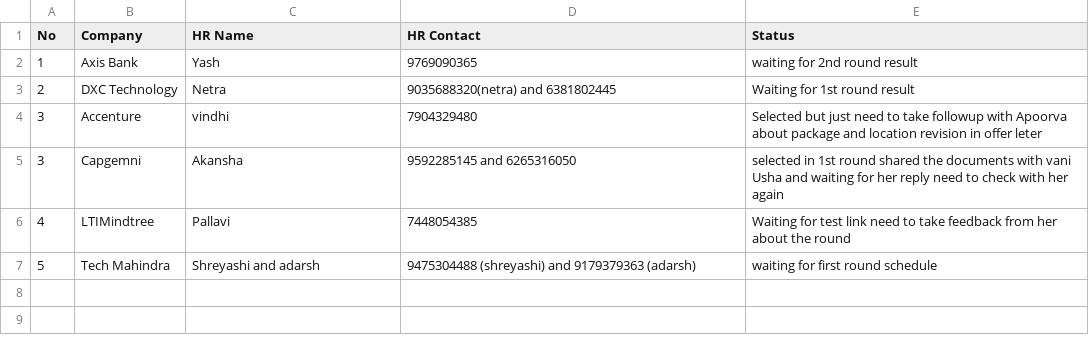
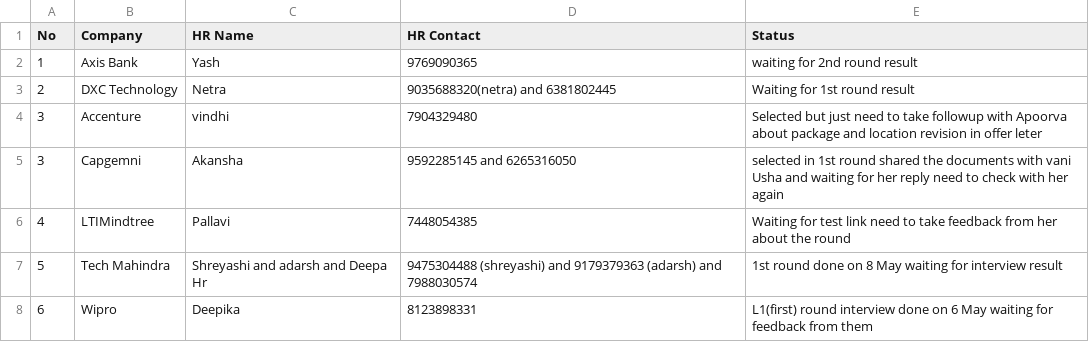
Before and after one commit to ankitshivane/Interview-preparation, a CSV file: ankit_interview_tracking.csv, drawn as a sheet.

Commit message:
Update ankit_interview_tracking.csv

```diff
--- a/ankit_interview_tracking.csv
+++ b/ankit_interview_tracking.csv
@@ -6,2 +6,3 @@ No,Company,HR Name, HR Contact, Status
 4,LTIMindtree,Pallavi,7448054385,Waiting for test link need to take feedback from her about the round
-5,Tech Mahindra,Shreyashi and adarsh,9475304488 (shreyashi) and 9179379363 (adarsh), waiting for first round schedule
+5,Tech Mahindra,Shreyashi and adarsh and Deepa Hr,9475304488 (shreyashi) and 9179379363 (adarsh) and 7988030574,1st round done on 8 May waiting for interview result
+6,Wipro,Deepika,8123898331,L1(first) round interview done on 6 May waiting for feedback from them
```
